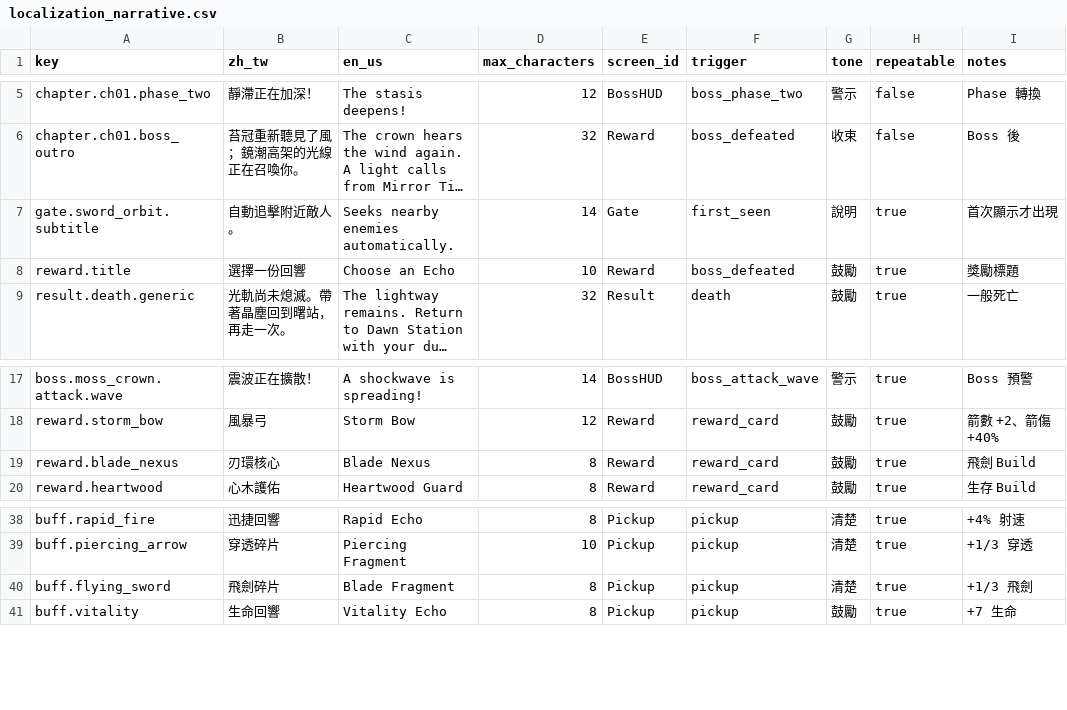
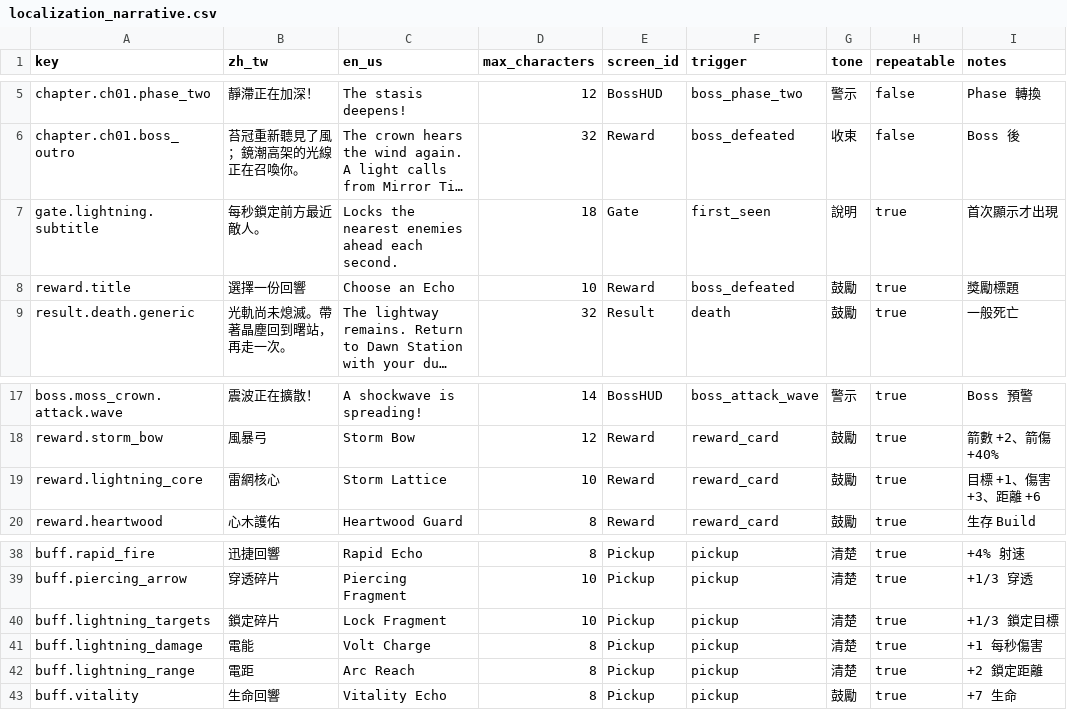
Before and after one commit to qq076qq076/arrow-a-row, a CSV file: docs/content/localization_narrative.csv, drawn as a sheet; only a part is shown, gaps mark what is left out; long unchanged cells end in …; removed rows and columns are numbered as before the commit, all else as after; the diff names each change by its address in the sheet, - before the commit and + after, or states it on an @@ line.

```diff
--- a/docs/content/localization_narrative.csv
+++ b/docs/content/localization_narrative.csv
-A7 (key): gate.sword_orbit.subtitle
+A7 (key): gate.lightning.subtitle
-B7 (zh_tw): 自動追擊附近敵人。
+B7 (zh_tw): 每秒鎖定前方最近敵人。
-C7 (en_us): Seeks nearby enemies automatically.
+C7 (en_us): Locks the nearest enemies ahead each second.
-D7 (max_characters): 14
+D7 (max_characters): 18
-row 19: reward.blade_nexus | 刃環核心 | Blade Nexus | 8 | Reward | reward_card | 鼓勵 | true | 飛劍 Build
+row 19: reward.lightning_core | 雷網核心 | Storm Lattice | 10 | Reward | reward_card | 鼓勵 | true | 目標 +1、傷害 +3、距離 +6
+row 40: buff.lightning_targets | 鎖定碎片 | Lock Fragment | 10 | Pickup | pickup | 清楚 | true | +1/3 鎖定目標
-A41 (key): buff.flying_sword
+A41 (key): buff.lightning_damage
-B41 (zh_tw): 飛劍碎片
+B41 (zh_tw): 電能
-C41 (en_us): Blade Fragment
+C41 (en_us): Volt Charge
-I41 (notes): +1/3 飛劍
+I41 (notes): +1 每秒傷害
+row 42: buff.lightning_range | 電距 | Arc Reach | 8 | Pickup | pickup | 清楚 | true | +2 鎖定距離
```
Also changed, not shown: 7 other files.
